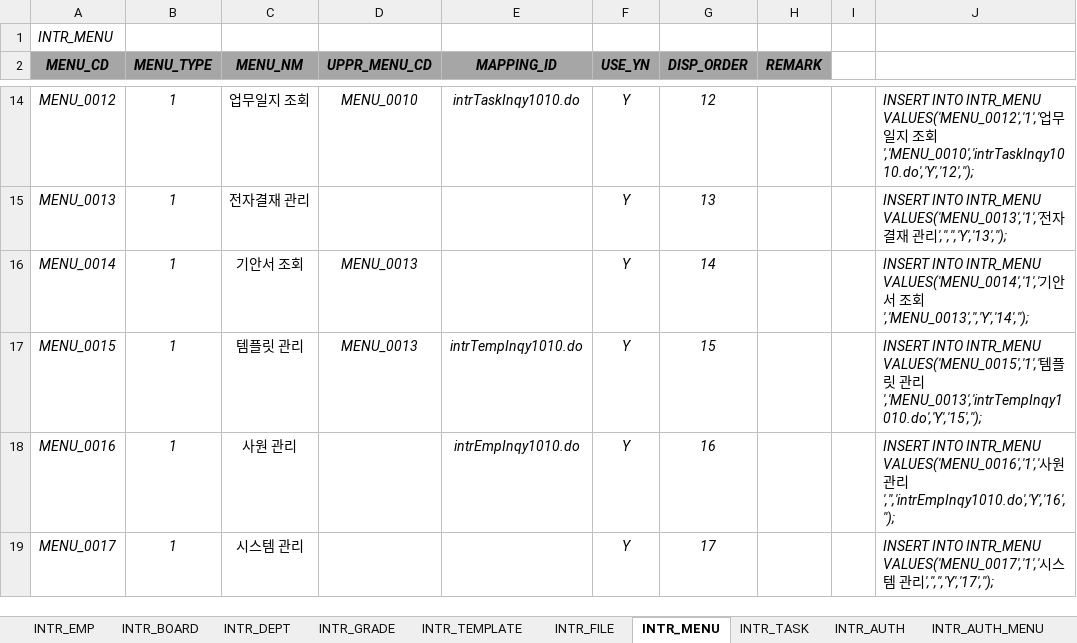
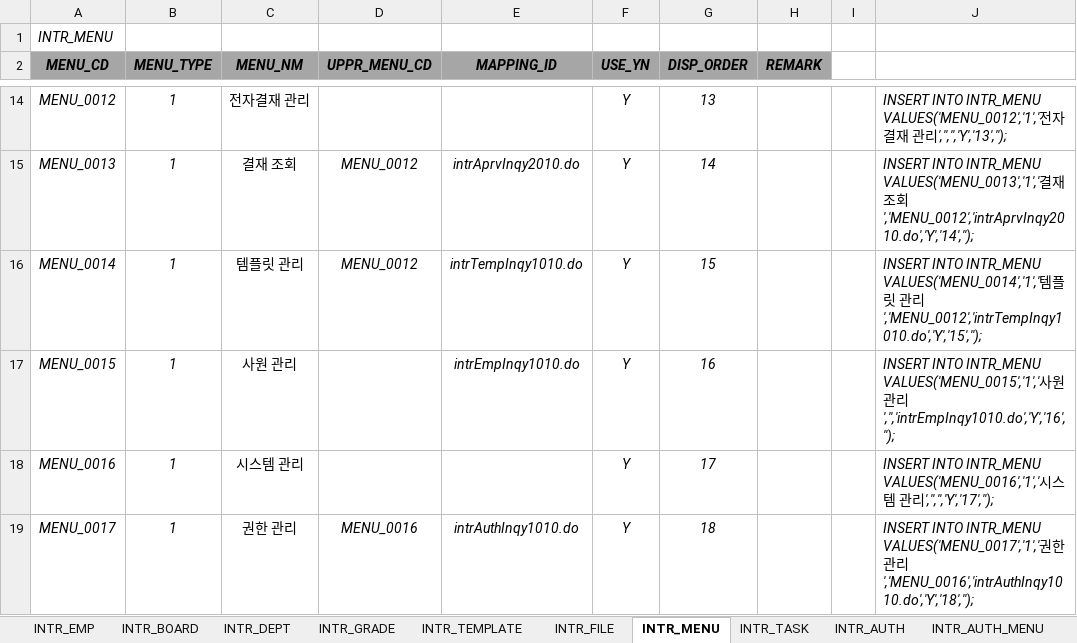
Before and after one commit to hikr90/hikr90, an Excel workbook: 02. 프로젝트/01. 인트라넷/01. 설계/인트라넷 기초데이터.xlsx, sheet INTR_MENU, drawn as a sheet; only a part is shown, gaps mark what is left out; values as stored, in another font and other column widths than the file's, no borders; the diff covers the shown part only; the diff names each change by its address in the sheet, - before the commit and + after, or states it on an @@ line.

Commit message:
20230625_작업
- 전자결재 관련 기초데이터 및 테이블 워드 내용 변경
- 전자결재내역 목록 화면 진행 중

```diff
--- a/02. 프로젝트/01. 인트라넷/01. 설계/인트라넷 기초데이터.xlsx (sheet INTR_MENU)
+++ b/02. 프로젝트/01. 인트라넷/01. 설계/인트라넷 기초데이터.xlsx (sheet INTR_MENU)
-C14 (MENU_NM): 업무일지 조회
+C14 (MENU_NM): 전자결재 관리
-D14 (UPPR_MENU_CD): MENU_0010
+D14 (UPPR_MENU_CD): (empty)
-E14 (MAPPING_ID): intrTaskInqy1010.do
+E14 (MAPPING_ID): (empty)
-G14 (DISP_ORDER): 12
+G14 (DISP_ORDER): 13
-J14: …INTR_MENU VALUES('MENU_0012','1','업무일지 조회','MENU_0010','intrTaskInqy1010.do','Y','12','');
+J14: …INTR_MENU VALUES('MENU_0012','1','전자결재 관리','','','Y','13','');
-C15 (MENU_NM): 전자결재 관리
+C15 (MENU_NM): 결재 조회
-D15 (UPPR_MENU_CD): (empty)
+D15 (UPPR_MENU_CD): MENU_0012
-E15 (MAPPING_ID): (empty)
+E15 (MAPPING_ID): intrAprvInqy2010.do
-G15 (DISP_ORDER): 13
+G15 (DISP_ORDER): 14
-J15: …INTR_MENU VALUES('MENU_0013','1','전자결재 관리','','','Y','13','');
+J15: …INTR_MENU VALUES('MENU_0013','1','결재 조회','MENU_0012','intrAprvInqy2010.do','Y','14','');
-C16 (MENU_NM): 기안서 조회
+C16 (MENU_NM): 템플릿 관리
-D16 (UPPR_MENU_CD): MENU_0013
+D16 (UPPR_MENU_CD): MENU_0012
-E16 (MAPPING_ID): (empty)
+E16 (MAPPING_ID): intrTempInqy1010.do
-G16 (DISP_ORDER): 14
+G16 (DISP_ORDER): 15
-J16: …INTR_MENU VALUES('MENU_0014','1','기안서 조회','MENU_0013','','Y','14','');
+J16: …INTR_MENU VALUES('MENU_0014','1','템플릿 관리','MENU_0012','intrTempInqy1010.do','Y','15','');
-C17 (MENU_NM): 템플릿 관리
+C17 (MENU_NM): 사원 관리
-D17 (UPPR_MENU_CD): MENU_0013
+D17 (UPPR_MENU_CD): (empty)
-E17 (MAPPING_ID): intrTempInqy1010.do
+E17 (MAPPING_ID): intrEmpInqy1010.do
-G17 (DISP_ORDER): 15
+G17 (DISP_ORDER): 16
-J17: …INTR_MENU VALUES('MENU_0015','1','템플릿 관리','MENU_0013','intrTempInqy1010.do','Y','15','');
+J17: …INTR_MENU VALUES('MENU_0015','1','사원 관리','','intrEmpInqy1010.do','Y','16','');
-C18 (MENU_NM): 사원 관리
+C18 (MENU_NM): 시스템 관리
-E18 (MAPPING_ID): intrEmpInqy1010.do
+E18 (MAPPING_ID): (empty)
-G18 (DISP_ORDER): 16
+G18 (DISP_ORDER): 17
-J18: …INTR_MENU VALUES('MENU_0016','1','사원 관리','','intrEmpInqy1010.do','Y','16','');
+J18: …INTR_MENU VALUES('MENU_0016','1','시스템 관리','','','Y','17','');
-C19 (MENU_NM): 시스템 관리
+C19 (MENU_NM): 권한 관리
-D19 (UPPR_MENU_CD): (empty)
+D19 (UPPR_MENU_CD): MENU_0016
-E19 (MAPPING_ID): (empty)
+E19 (MAPPING_ID): intrAuthInqy1010.do
-G19 (DISP_ORDER): 17
+G19 (DISP_ORDER): 18
-J19: …INTR_MENU VALUES('MENU_0017','1','시스템 관리','','','Y','17','');
+J19: …INTR_MENU VALUES('MENU_0017','1','권한 관리','MENU_0016','intrAuthInqy1010.do','Y','18','');
```
Also changed, not shown: 1 removed row and 40 edited cells elsewhere in this sheet, sheet INTR_AUTH_MENU, other sheet tabs, 21 other files.
